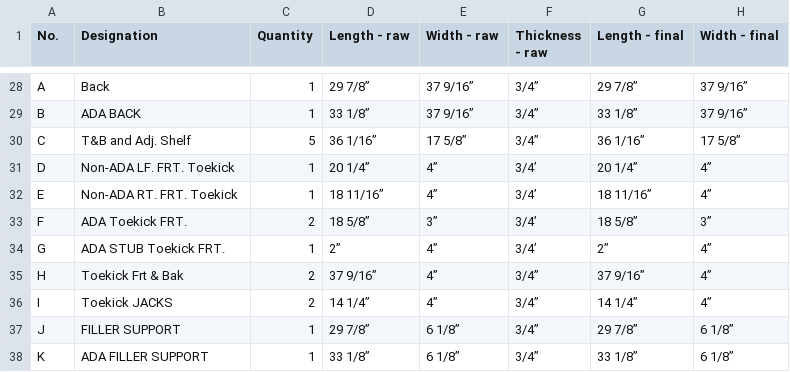
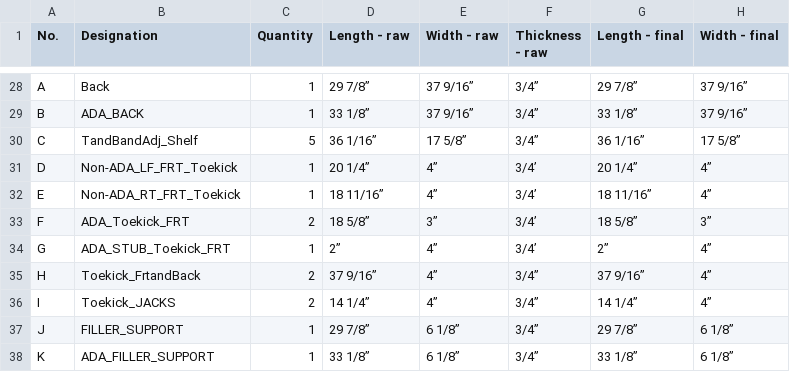
Before and after one commit to ZachAtSWW/SWW_CNC, a CSV file: ferrante_wine_rm_cutlist.csv, drawn as a sheet; only a part is shown, gaps mark what is left out; the diff covers the shown part only; the diff names each change by its address in the sheet, - before the commit and + after, or states it on an @@ line.

```diff
--- a/ferrante_wine_rm_cutlist.csv
+++ b/ferrante_wine_rm_cutlist.csv
-B29 (Designation): ADA BACK
+B29 (Designation): ADA_BACK
-B30 (Designation): T&B and Adj. Shelf
+B30 (Designation): TandBandAdj_Shelf
-B31 (Designation): Non-ADA LF. FRT. Toekick
+B31 (Designation): Non-ADA_LF_FRT_Toekick
-B32 (Designation): Non-ADA RT. FRT. Toekick
+B32 (Designation): Non-ADA_RT_FRT_Toekick
-B33 (Designation): ADA Toekick FRT.
+B33 (Designation): ADA_Toekick_FRT
-B34 (Designation): ADA STUB Toekick FRT.
+B34 (Designation): ADA_STUB_Toekick_FRT
-B35 (Designation): Toekick Frt & Bak
+B35 (Designation): Toekick_FrtandBack
-B36 (Designation): Toekick JACKS
+B36 (Designation): Toekick_JACKS
-B37 (Designation): FILLER SUPPORT
+B37 (Designation): FILLER_SUPPORT
-B38 (Designation): ADA FILLER SUPPORT
+B38 (Designation): ADA_FILLER_SUPPORT
```
Also changed, not shown: 25 edited cells elsewhere in this file.
